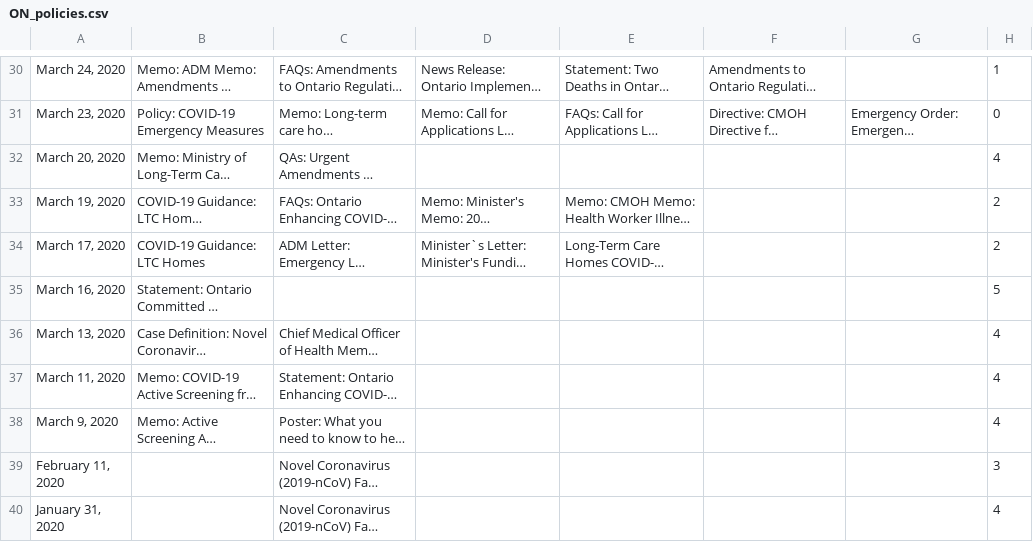
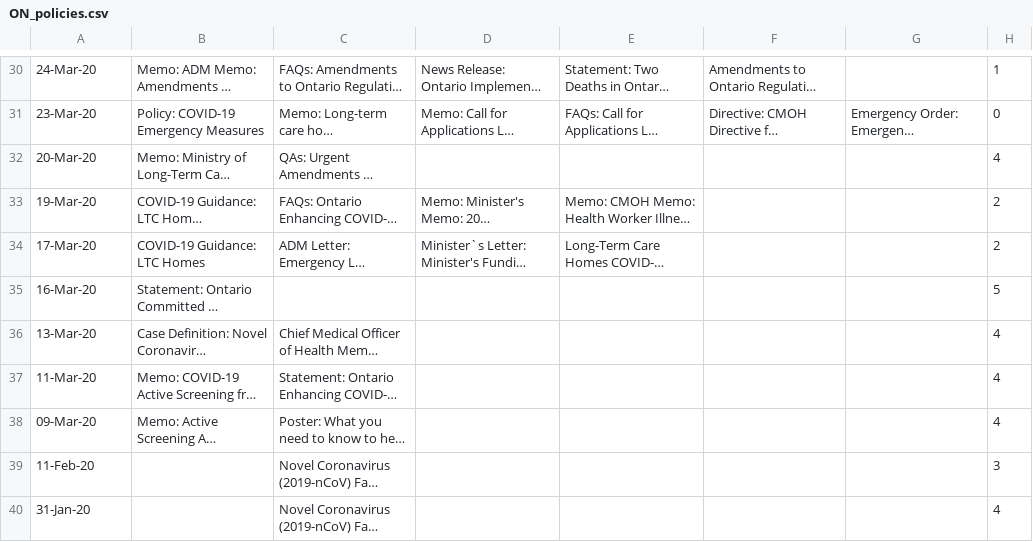
Before and after one commit to nganlyle/wrangle_covid, a CSV file: LTChomes_analysis_ON/merge_LTC_database/ON_policies.csv, drawn as a sheet; only a part is shown, gaps mark what is left out; long unchanged cells end in …; the diff covers the shown part only; the diff names each change by its address in the sheet, - before the commit and + after, or states it on an @@ line.

```diff
--- a/LTChomes_analysis_ON/merge_LTC_database/ON_policies.csv
+++ b/LTChomes_analysis_ON/merge_LTC_database/ON_policies.csv
-A30: March 24, 2020
+A30: 24-Mar-20
-A31: March 23, 2020
+A31: 23-Mar-20
-A32: March 20, 2020
+A32: 20-Mar-20
-A33: March 19, 2020
+A33: 19-Mar-20
-A34: March 17, 2020
+A34: 17-Mar-20
-A35: March 16, 2020
+A35: 16-Mar-20
-A36: March 13, 2020
+A36: 13-Mar-20
-A37: March 11, 2020
+A37: 11-Mar-20
-A38: March 9, 2020
+A38: 09-Mar-20
-A39: February 11, 2020
+A39: 11-Feb-20
-A40: January 31, 2020
+A40: 31-Jan-20
```
Also changed, not shown: 28 edited cells elsewhere in this file, data/alberta/ltc_odhf.csv, data/alberta/ltc_odhf_clean.csv, 4 other files.
